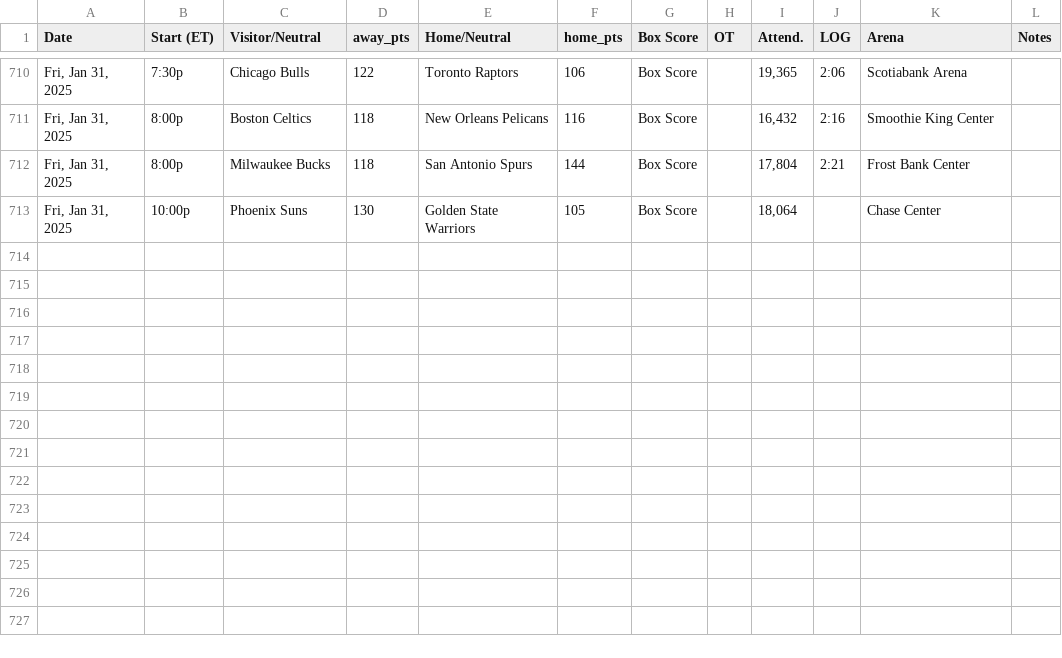
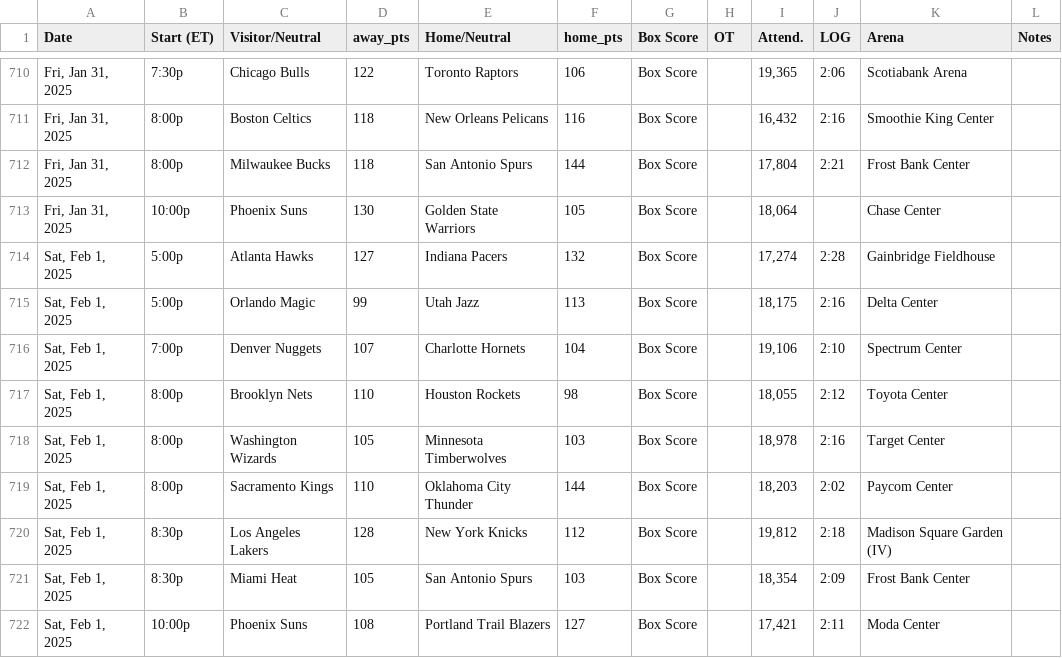
Before and after one commit to marklisi1/nba-elo, a CSV file: 2025_schedule.csv, drawn as a sheet; only a part is shown, gaps mark what is left out.

```diff
--- a/2025_schedule.csv
+++ b/2025_schedule.csv
@@ -713 +713,10 @@ Date,Start (ET),Visitor/Neutral,away_pts,Home/Neutral,home_pts,Box Score,OT,Atte
 "Fri, Jan 31, 2025",10:00p,Phoenix Suns,130,Golden State Warriors,105,Box Score,,"18,064",,Chase Center,
+"Sat, Feb 1, 2025",5:00p,Atlanta Hawks,127,Indiana Pacers,132,Box Score,,"17,274",2:28,Gainbridge Fieldhouse,
+"Sat, Feb 1, 2025",5:00p,Orlando Magic,99,Utah Jazz,113,Box Score,,"18,175",2:16,Delta Center,
+"Sat, Feb 1, 2025",7:00p,Denver Nuggets,107,Charlotte Hornets,104,Box Score,,"19,106",2:10,Spectrum Center,
+"Sat, Feb 1, 2025",8:00p,Brooklyn Nets,110,Houston Rockets,98,Box Score,,"18,055",2:12,Toyota Center,
+"Sat, Feb 1, 2025",8:00p,Washington Wizards,105,Minnesota Timberwolves,103,Box Score,,"18,978",2:16,Target Center,
+"Sat, Feb 1, 2025",8:00p,Sacramento Kings,110,Oklahoma City Thunder,144,Box Score,,"18,203",2:02,Paycom Center,
+"Sat, Feb 1, 2025",8:30p,Los Angeles Lakers,128,New York Knicks,112,Box Score,,"19,812",2:18,Madison Square Garden (IV),
+"Sat, Feb 1, 2025",8:30p,Miami Heat,105,San Antonio Spurs,103,Box Score,,"18,354",2:09,Frost Bank Center,
+"Sat, Feb 1, 2025",10:00p,Phoenix Suns,108,Portland Trail Blazers,127,Box Score,,"17,421",2:11,Moda Center,
```
